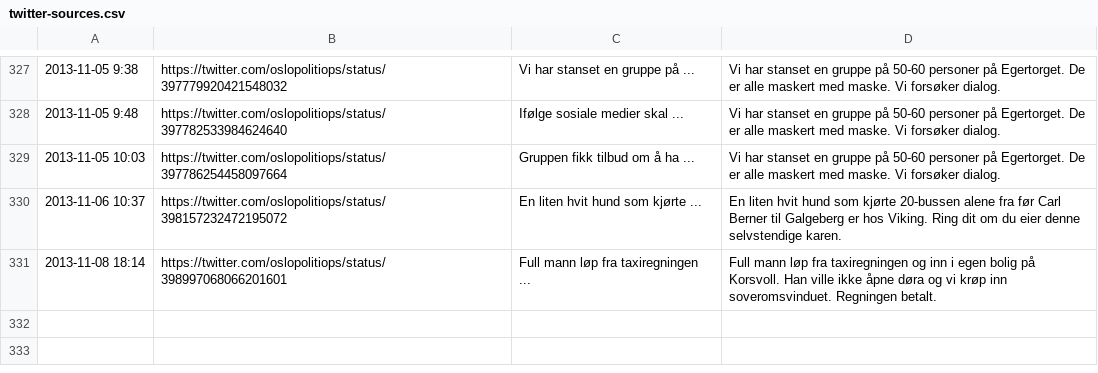
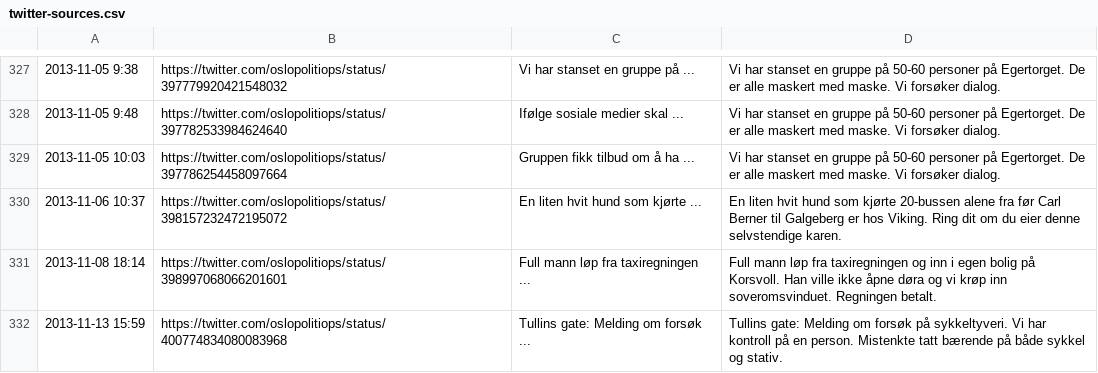
Before and after one commit to oslopolitimoro/oslopolitimoro.github.com, a CSV file: tools/twitter-sources.csv, drawn as a sheet; only a part is shown, gaps mark what is left out.

```diff
--- a/tools/twitter-sources.csv
+++ b/tools/twitter-sources.csv
@@ -331 +331,2 @@
 "2013-11-08 18:14","https://twitter.com/oslopolitiops/status/398997068066201601","Full mann løp fra taxiregningen ...","Full mann løp fra taxiregningen og inn i egen bolig på Korsvoll. Han ville ikke åpne døra og vi krøp inn soveromsvinduet. Regningen betalt."
+"2013-11-13 15:59","https://twitter.com/oslopolitiops/status/400774834080083968","Tullins gate: Melding om forsøk ...","Tullins gate: Melding om forsøk på sykkeltyveri. Vi har kontroll på en person. Mistenkte tatt bærende på både sykkel og stativ."
```
Also changed, not shown: 1 other file.
